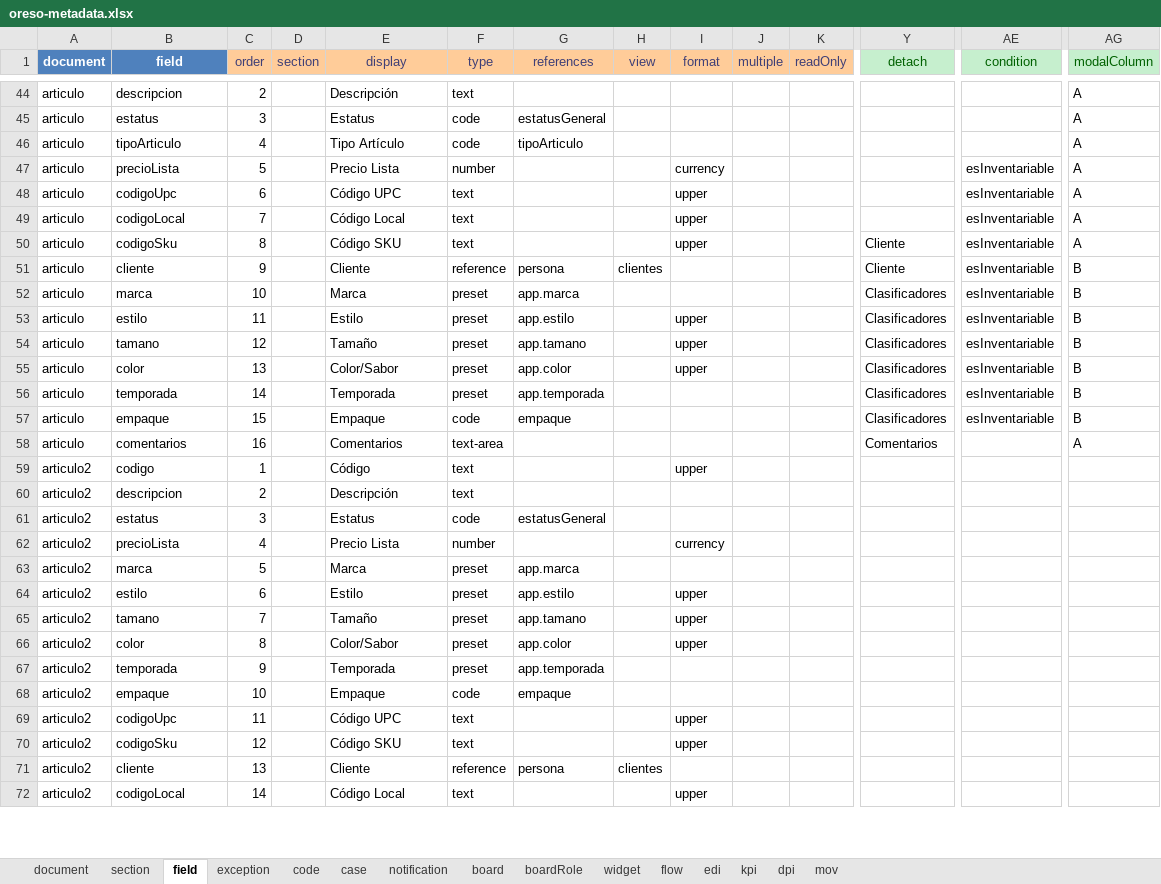
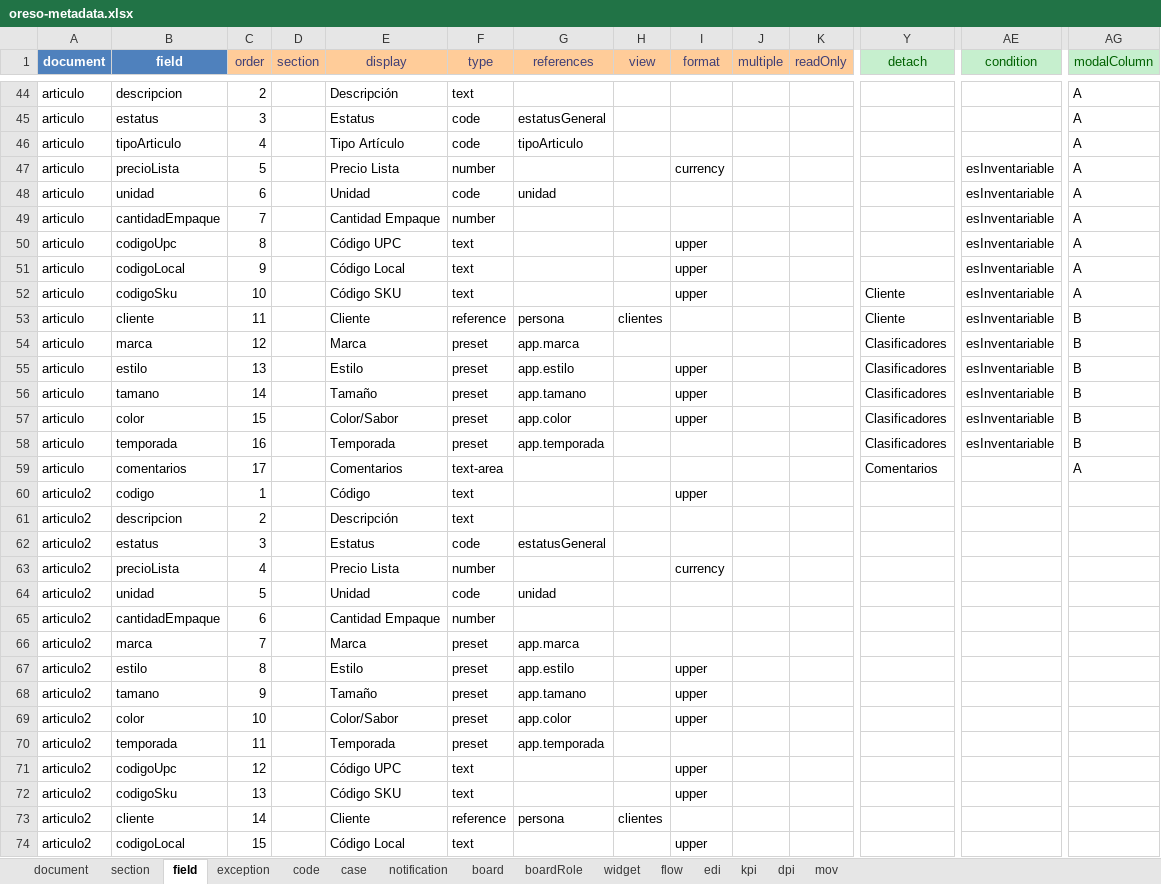
Before and after one commit to bh-wasabi/oreso, an Excel workbook: oreso-metadata.xlsx, sheet field, drawn as a sheet; only a part is shown, gaps mark what is left out; values as stored, in another font and other column widths than the file's, no borders; removed rows and columns are numbered as before the commit, all else as after; rows hold the shown columns only; the diff covers the shown part only; the diff names each change by its address in the sheet, - before the commit and + after, or states it on an @@ line.

```diff
--- a/oreso-metadata.xlsx (sheet field)
+++ b/oreso-metadata.xlsx (sheet field)
+row 48: articulo | unidad | 6 |  | Unidad | code | unidad |  |  |  |  |  | esInventariable | A
+row 49: articulo | cantidadEmpaque | 7 |  | Cantidad Empaque | number |  |  |  |  |  |  | esInventariable | A
-C50 (order): 6
+C50 (order): 8
-C51 (order): 7
+C51 (order): 9
-C52 (order): 8
+C52 (order): 10
-C53 (order): 9
+C53 (order): 11
-C54 (order): 10
+C54 (order): 12
-C55 (order): 11
+C55 (order): 13
-C56 (order): 12
+C56 (order): 14
-C57 (order): 13
+C57 (order): 15
-C58 (order): 14
+C58 (order): 16
-row 57: articulo | empaque | 15 |  | Empaque | code | empaque |  |  |  |  | Clasificadores | esInventariable | B
-C59 (order): 16
+C59 (order): 17
+row 64: articulo2 | unidad | 5 |  | Unidad | code | unidad
+row 65: articulo2 | cantidadEmpaque | 6 |  | Cantidad Empaque | number
-C66 (order): 5
+C66 (order): 7
-C67 (order): 6
+C67 (order): 8
-C68 (order): 7
+C68 (order): 9
-C69 (order): 8
+C69 (order): 10
-C70 (order): 9
+C70 (order): 11
-row 68: articulo2 | empaque | 10 |  | Empaque | code | empaque
-C71 (order): 11
+C71 (order): 12
-C72 (order): 12
+C72 (order): 13
-C73 (order): 13
+C73 (order): 14
-C74 (order): 14
+C74 (order): 15
```
Also changed, not shown: 1 added row and 4 edited cells elsewhere in this sheet, sheet code, 30 other files.
